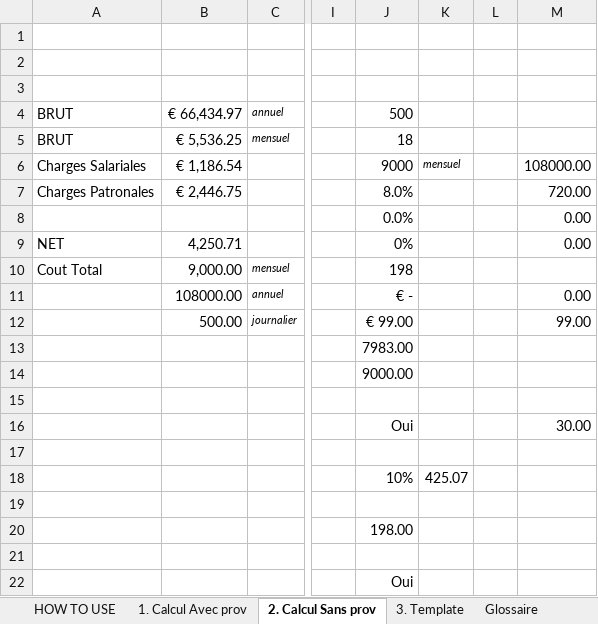
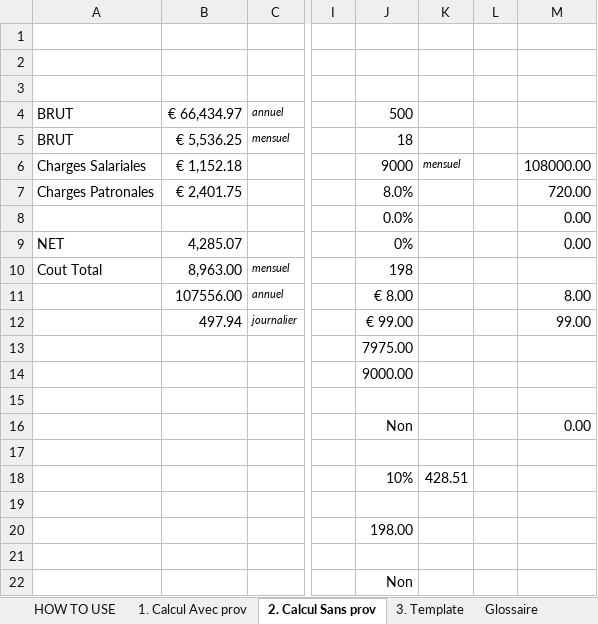
Before and after one commit to Adrien2MN/Portalia, an Excel workbook: PORTALIA MC2 CONSULTANTS 2024 V0324.xlsm, sheet 2. Calcul Sans prov, drawn as a sheet; only a part is shown, gaps mark what is left out; values as stored, in another font and other column widths than the file's, no borders; charts and pictures not drawn; the diff names each change by its address in the sheet, - before the commit and + after, or states it on an @@ line.

```diff
--- a/PORTALIA MC2 CONSULTANTS 2024 V0324.xlsm (sheet 2. Calcul Sans prov)
+++ b/PORTALIA MC2 CONSULTANTS 2024 V0324.xlsm (sheet 2. Calcul Sans prov)
-B6: € 1,186.54
+B6: € 1,152.18
-B7: € 2,446.75
+B7: € 2,401.75
-B9: 4,250.71
+B9: 4,285.07
-B10: 9,000.00
+B10: 8,963.00
-B11: 108000.00
+B11: 107556.00
-J11: € -
+J11: € 8.00
-M11: 0.00
+M11: 8.00
-B12: 500.00
+B12: 497.94
-J13: 7983.00
+J13: 7975.00
-J16: Oui
+J16: Non
-M16: 30.00
+M16: 0.00
-K18: 425.07
+K18: 428.51
-J22: Oui
+J22: Non
```
Also changed, not shown: sheet BS . Avec prov, sheet BS . Sans prov, sheet 1. Calcul Avec prov, sheet 3. Template, hidden cells, charts or pictures, 2 other files.
